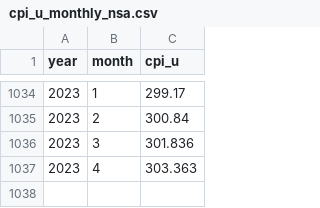
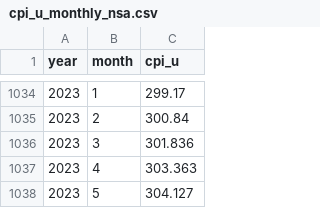
Before and after one commit to Economic/realtalk, a CSV file: data-raw/processed/cpi_u_monthly_nsa.csv, drawn as a sheet; only a part is shown, gaps mark what is left out.

```diff
--- a/data-raw/processed/cpi_u_monthly_nsa.csv
+++ b/data-raw/processed/cpi_u_monthly_nsa.csv
@@ -1037 +1037,2 @@ year,month,cpi_u
 2023,4,303.363
+2023,5,304.127
```
Also changed, not shown: data-raw/processed/c_cpi_u_monthly_nsa.csv, data-raw/processed/cpi_u_rs_extended_monthly_nsa.csv, 20 other files.
